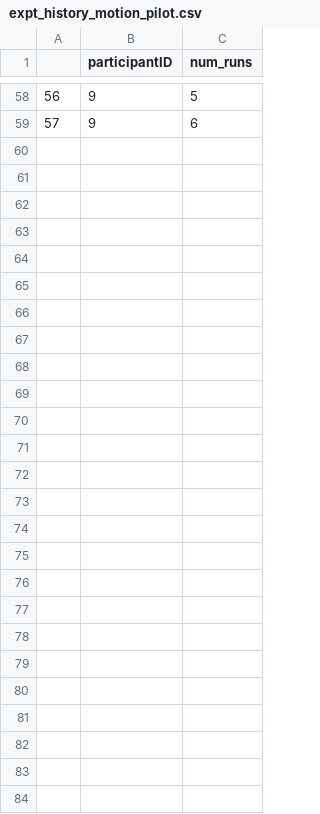
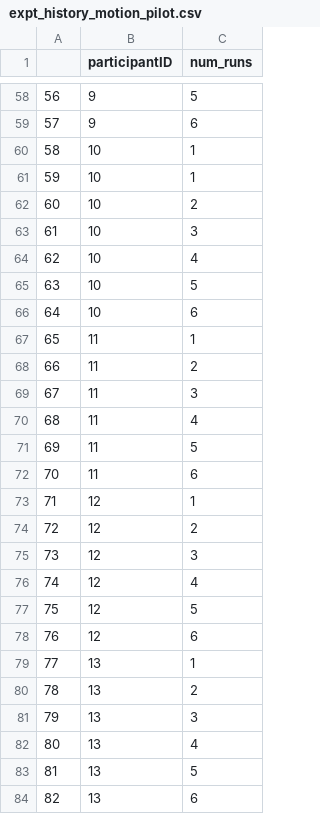
Before and after one commit to dineenai/motion_adult_pilot, a CSV file: expt_history_motion_pilot.csv, drawn as a sheet; only a part is shown, gaps mark what is left out; the diff names each change by its address in the sheet, - before the commit and + after, or states it on an @@ line.

```diff
--- a/expt_history_motion_pilot.csv
+++ b/expt_history_motion_pilot.csv
+row 60: 58 | 10 | 1
+row 61: 59 | 10 | 1
+row 62: 60 | 10 | 2
+row 63: 61 | 10 | 3
+row 64: 62 | 10 | 4
+row 65: 63 | 10 | 5
+row 66: 64 | 10 | 6
+row 67: 65 | 11 | 1
+row 68: 66 | 11 | 2
+row 69: 67 | 11 | 3
+row 70: 68 | 11 | 4
+row 71: 69 | 11 | 5
+row 72: 70 | 11 | 6
+row 73: 71 | 12 | 1
+row 74: 72 | 12 | 2
+row 75: 73 | 12 | 3
+row 76: 74 | 12 | 4
+row 77: 75 | 12 | 5
+row 78: 76 | 12 | 6
+row 79: 77 | 13 | 1
+row 80: 78 | 13 | 2
+row 81: 79 | 13 | 3
+row 82: 80 | 13 | 4
+row 83: 81 | 13 | 5
+row 84: 82 | 13 | 6
```
Also changed, not shown: 26 other files.
